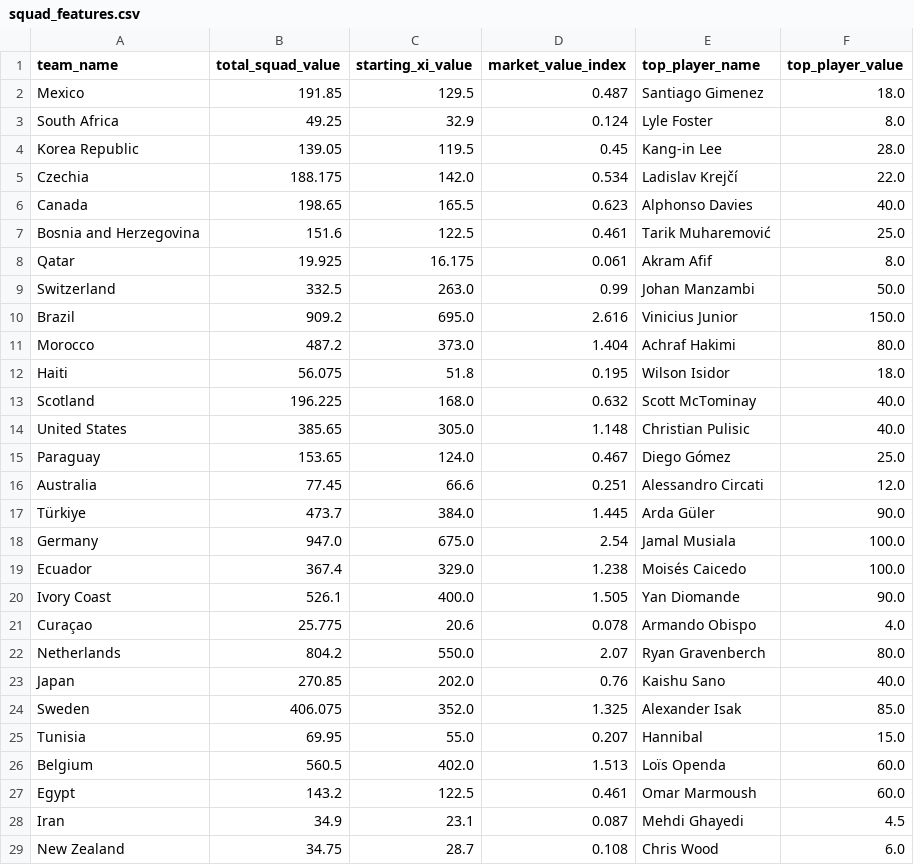
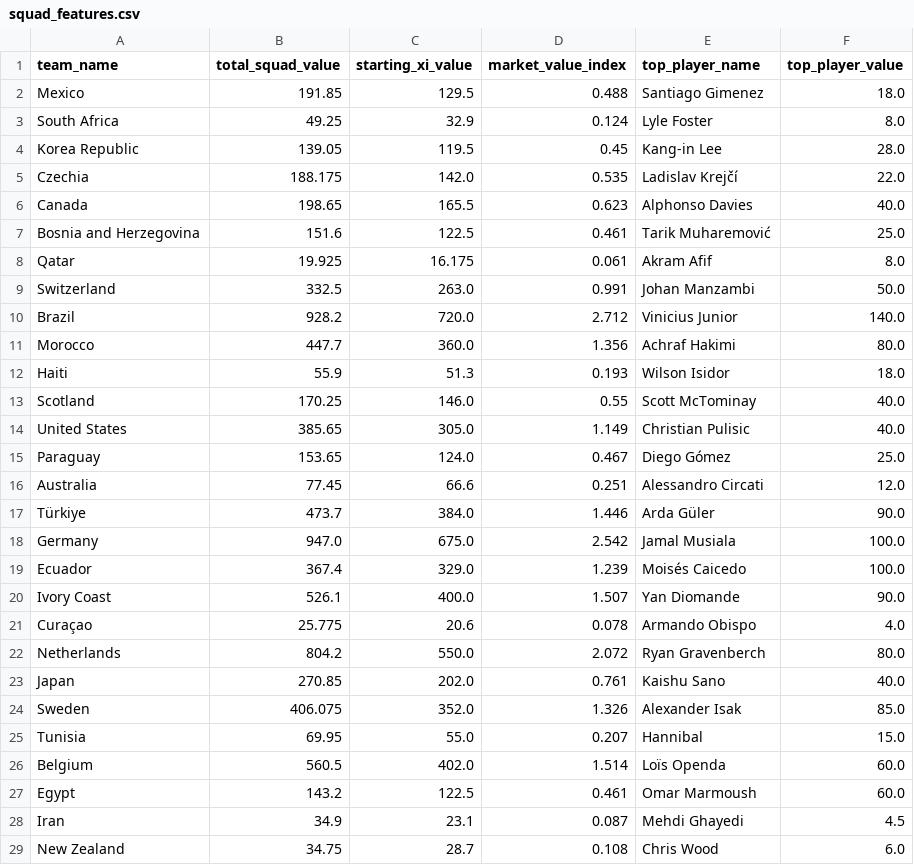
Before and after one commit to sandro21/WC26-MonteCarlo, a CSV file: data/processed/squad_features.csv, drawn as a sheet; only a part is shown; the diff covers the shown part only.

Commit message:
data update

```diff
--- a/data/processed/squad_features.csv
+++ b/data/processed/squad_features.csv
@@ -1,6 +1,6 @@
 team_name,total_squad_value,starting_xi_value,market_value_index,top_player_name,top_player_value
-Mexico,191.85,129.5,0.487,Santiago Gimenez,18.0
+Mexico,191.85,129.5,0.488,Santiago Gimenez,18.0
 South Africa,49.25,32.9,0.124,Lyle Foster,8.0
 Korea Republic,139.05,119.5,0.45,Kang-in Lee,28.0
-Czechia,188.175,142.0,0.534,Ladislav Krejčí,22.0
+Czechia,188.175,142.0,0.535,Ladislav Krejčí,22.0
 Canada,198.65,165.5,0.623,Alphonso Davies,40.0
@@ -8,20 +8,20 @@ Bosnia and Herzegovina,151.6,122.5,0.461,Tarik Muharemović,25.0
 Qatar,19.925,16.175,0.061,Akram Afif,8.0
-Switzerland,332.5,263.0,0.99,Johan Manzambi,50.0
-Brazil,909.2,695.0,2.616,Vinicius Junior,150.0
-Morocco,487.2,373.0,1.404,Achraf Hakimi,80.0
-Haiti,56.075,51.8,0.195,Wilson Isidor,18.0
-Scotland,196.225,168.0,0.632,Scott McTominay,40.0
-United States,385.65,305.0,1.148,Christian Pulisic,40.0
+Switzerland,332.5,263.0,0.991,Johan Manzambi,50.0
+Brazil,928.2,720.0,2.712,Vinicius Junior,140.0
+Morocco,447.7,360.0,1.356,Achraf Hakimi,80.0
+Haiti,55.9,51.3,0.193,Wilson Isidor,18.0
+Scotland,170.25,146.0,0.55,Scott McTominay,40.0
+United States,385.65,305.0,1.149,Christian Pulisic,40.0
 Paraguay,153.65,124.0,0.467,Diego Gómez,25.0
 Australia,77.45,66.6,0.251,Alessandro Circati,12.0
-Türkiye,473.7,384.0,1.445,Arda Güler,90.0
-Germany,947.0,675.0,2.54,Jamal Musiala,100.0
-Ecuador,367.4,329.0,1.238,Moisés Caicedo,100.0
-Ivory Coast,526.1,400.0,1.505,Yan Diomande,90.0
+Türkiye,473.7,384.0,1.446,Arda Güler,90.0
+Germany,947.0,675.0,2.542,Jamal Musiala,100.0
+Ecuador,367.4,329.0,1.239,Moisés Caicedo,100.0
+Ivory Coast,526.1,400.0,1.507,Yan Diomande,90.0
 Curaçao,25.775,20.6,0.078,Armando Obispo,4.0
-Netherlands,804.2,550.0,2.07,Ryan Gravenberch,80.0
-Japan,270.85,202.0,0.76,Kaishu Sano,40.0
-Sweden,406.075,352.0,1.325,Alexander Isak,85.0
+Netherlands,804.2,550.0,2.072,Ryan Gravenberch,80.0
+Japan,270.85,202.0,0.761,Kaishu Sano,40.0
+Sweden,406.075,352.0,1.326,Alexander Isak,85.0
 Tunisia,69.95,55.0,0.207,Hannibal,15.0
-Belgium,560.5,402.0,1.513,Loïs Openda,60.0
+Belgium,560.5,402.0,1.514,Loïs Openda,60.0
 Egypt,143.2,122.5,0.461,Omar Marmoush,60.0
```
Also changed, not shown: 15 edited cells elsewhere in this file, 2 other files.
